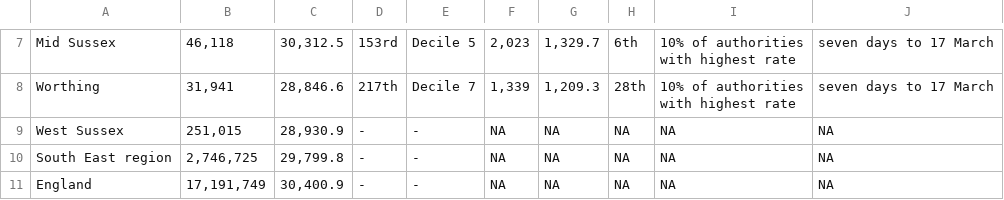
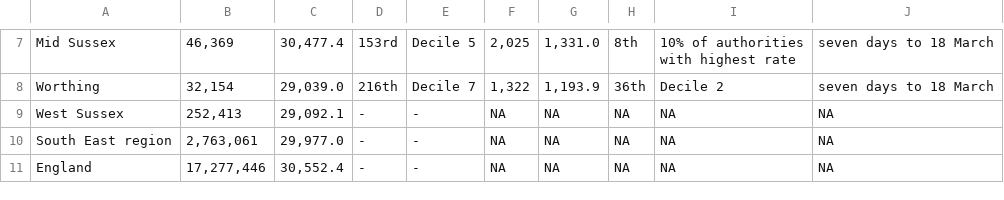
Before and after one commit to psychty/wsx_covid_datapack_public, a CSV file: Outputs/ltla_rate_wsx.csv, drawn as a sheet; only a part is shown, gaps mark what is left out; ↵ is a line break in a cell; the diff covers the shown part only; the diff names each change by its address in the sheet, - before the commit and + after, or states it on an @@ line.

```diff
--- a/Outputs/ltla_rate_wsx.csv
+++ b/Outputs/ltla_rate_wsx.csv
-B7: 46,118
+B7: 46,369
-C7: 30,312.5
+C7: 30,477.4
-F7: 2,023
+F7: 2,025
-G7: 1,329.7
+G7: 1,331.0
-H7: 6th
+H7: 8th
-J7:J8: seven days to 17 March
+J7:J8: seven days to 18 March
-B8: 31,941
+B8: 32,154
-C8: 28,846.6
+C8: 29,039.0
-D8: 217th
+D8: 216th
-F8: 1,339
+F8: 1,322
-G8: 1,209.3
+G8: 1,193.9
-H8: 28th
+H8: 36th
-I8: 10% of authorities ↵ with highest rate
+I8: Decile 2
-B9: 251,015
+B9: 252,413
-C9: 28,930.9
+C9: 29,092.1
-B10: 2,746,725
+B10: 2,763,061
-C10: 29,799.8
+C10: 29,977.0
-B11: 17,191,749
+B11: 17,277,446
-C11: 30,400.9
+C11: 30,552.4
```
Also changed, not shown: 32 edited cells elsewhere in this file, Outputs/utla_rate_wsx.csv, Outputs/weekly_doses_proportion.csv, 55 other files.
